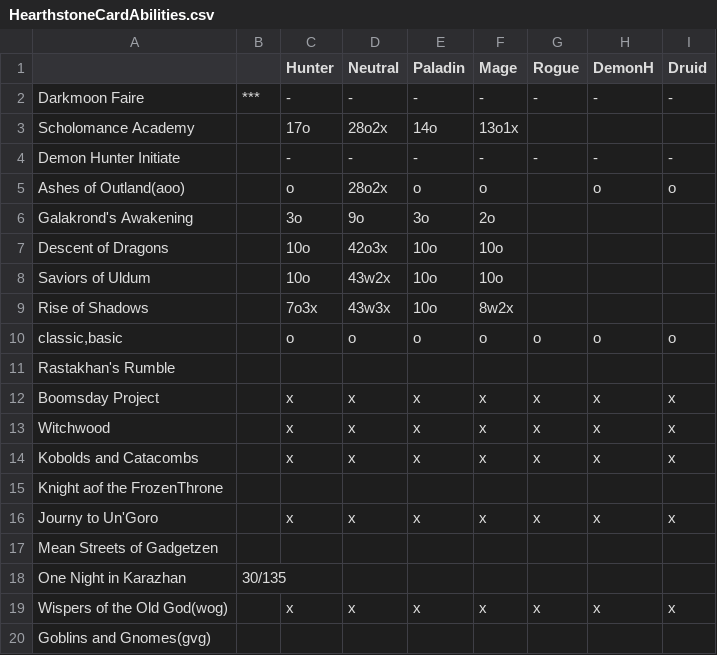
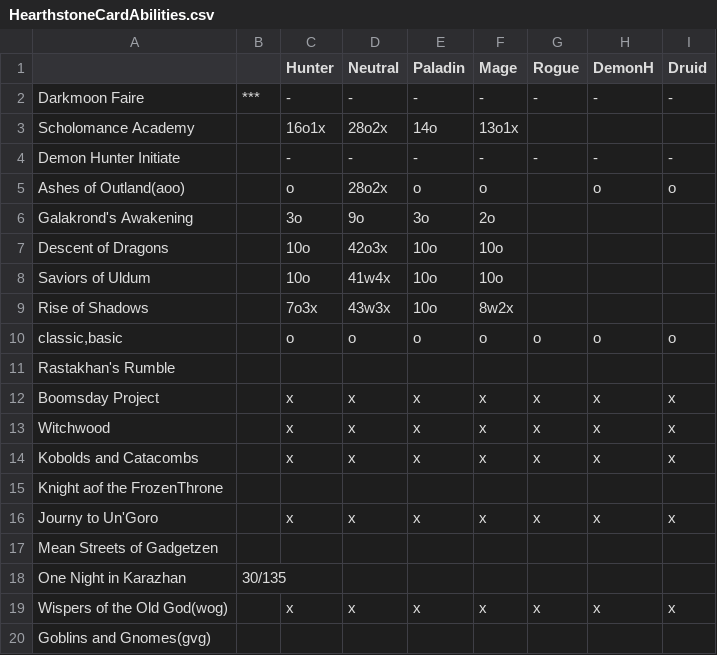
Before and after one commit to aharalabMeiji/fireplaceAharaLab, a CSV file: fireplaceAharaLab/HearthstoneCardAbilities.csv, drawn as a sheet.

Commit message:
neutral-uldum investigation

```diff
--- a/fireplaceAharaLab/HearthstoneCardAbilities.csv
+++ b/fireplaceAharaLab/HearthstoneCardAbilities.csv
@@ -2,3 +2,3 @@
 Darkmoon Faire,***,-,-,-,-,-,-,-
-Scholomance Academy,,17o,28o2x,14o,13o1x,,,
+Scholomance Academy,,16o1x,28o2x,14o,13o1x,,,
 Demon Hunter Initiate,,-,-,-,-,-,-,-
@@ -7,3 +7,3 @@ Galakrond's Awakening,,3o,9o,3o,2o,,,
 Descent of Dragons,,10o,42o3x,10o,10o,,,
-Saviors of Uldum,,10o,43w2x,10o,10o,,,
+Saviors of Uldum,,10o,41w4x,10o,10o,,,
 Rise of Shadows,,7o3x,43w3x,10o,8w2x,,,
```
Also changed, not shown: 6 other files.
